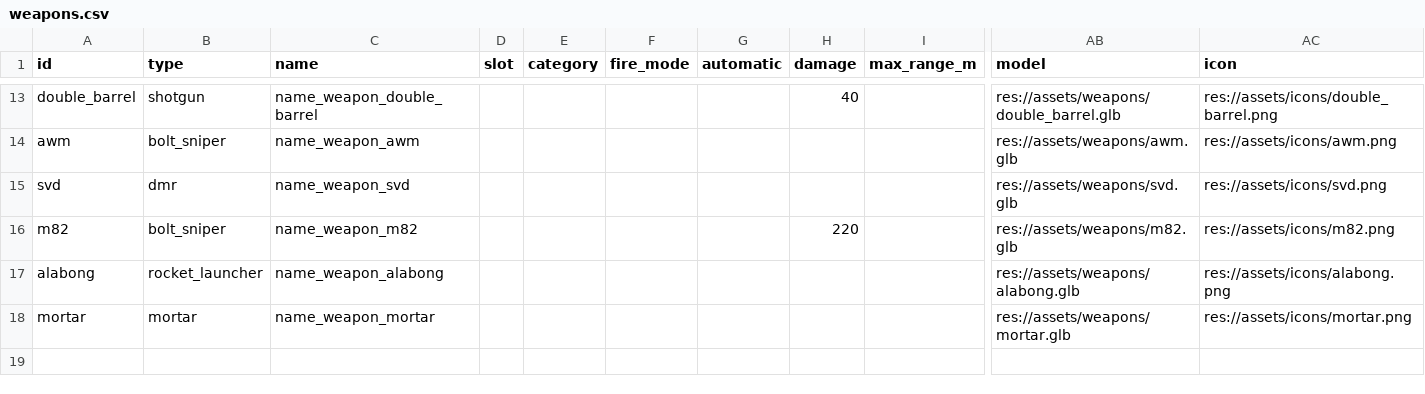
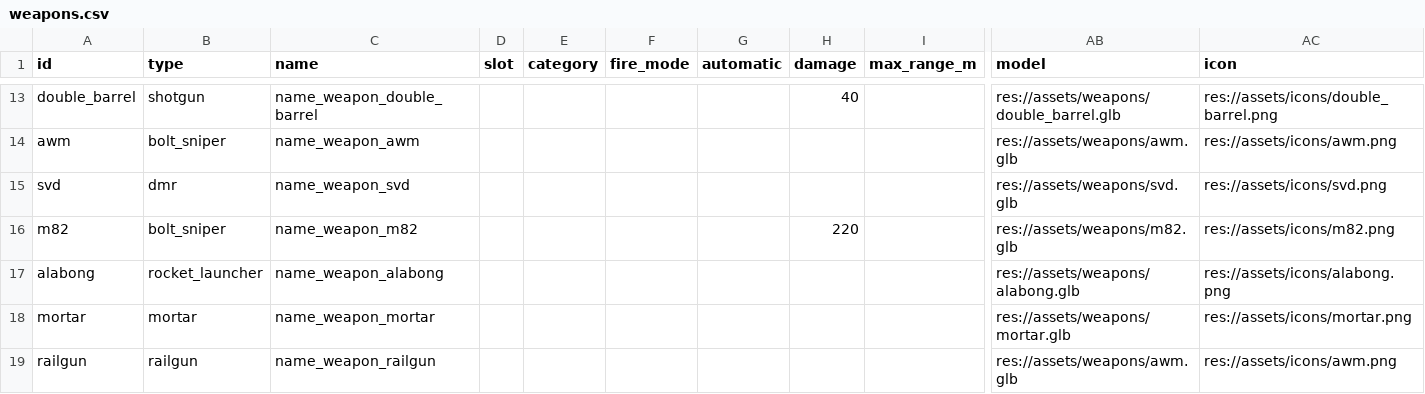
Before and after one commit to minidice/game-plushpanic-hordeshooter, a CSV file: game/content/data/weapons.csv, drawn as a sheet; only a part is shown, gaps mark what is left out; rows hold the shown columns only; the diff names each change by its address in the sheet, - before the commit and + after, or states it on an @@ line.

```diff
--- a/game/content/data/weapons.csv
+++ b/game/content/data/weapons.csv
+row 19: railgun | railgun | name_weapon_railgun |  |  |  |  |  |  | res://assets/weapons/awm.glb | res://assets/icons/awm.png
```
Also changed, not shown: game/content/data/weapon_types.csv, game/content/lan/eng/weapon.csv, 36 other files.
